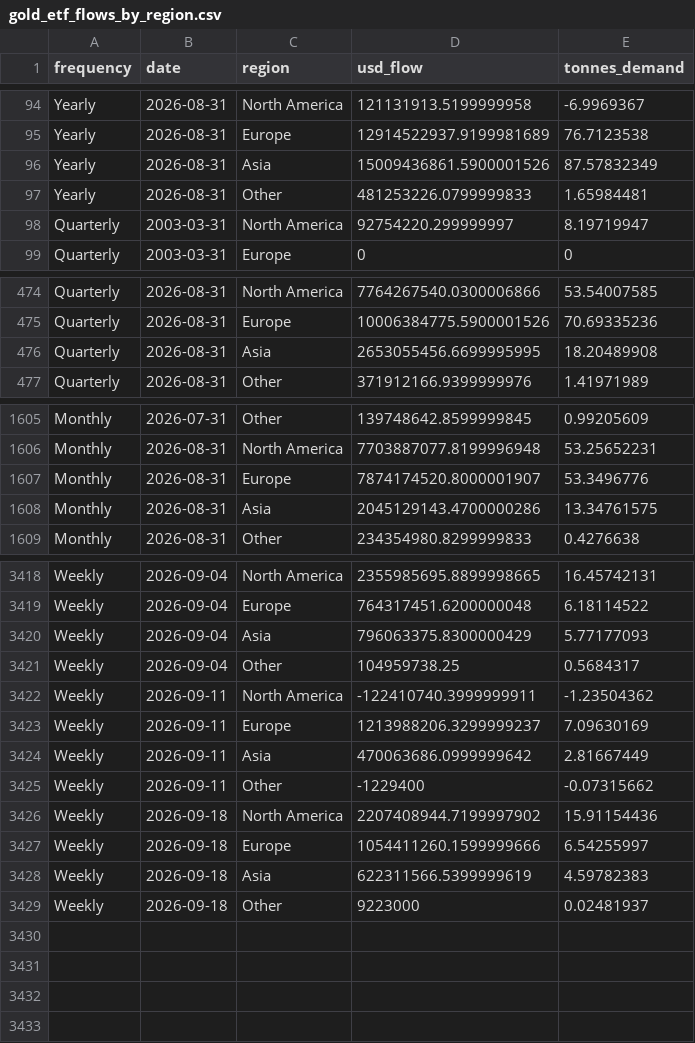
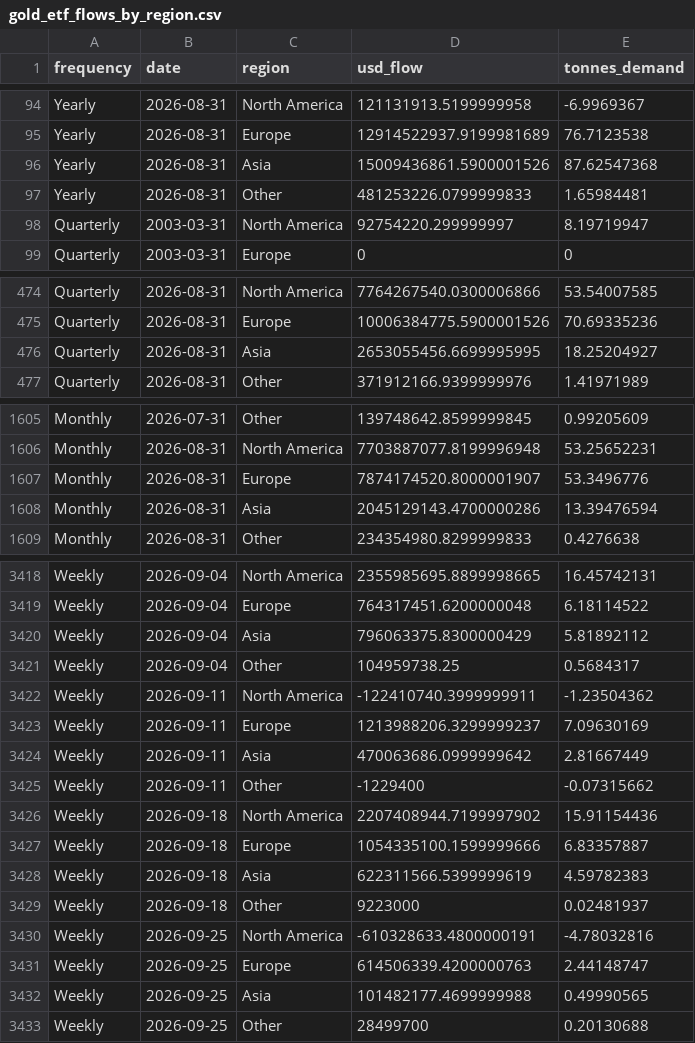
Before and after one commit to qrq3838/gold-market-monitor, a CSV file: data/gold_etf_flows_by_region.csv, drawn as a sheet; only a part is shown, gaps mark what is left out.

```diff
--- a/data/gold_etf_flows_by_region.csv
+++ b/data/gold_etf_flows_by_region.csv
@@ -95,3 +95,3 @@ Yearly,2026-08-31,North America,121131913.5199999958,-6.9969367
 Yearly,2026-08-31,Europe,12914522937.9199981689,76.7123538
-Yearly,2026-08-31,Asia,15009436861.5900001526,87.57832349
+Yearly,2026-08-31,Asia,15009436861.5900001526,87.62547368
 Yearly,2026-08-31,Other,481253226.0799999833,1.65984481
@@ -475,3 +475,3 @@ Quarterly,2026-08-31,North America,7764267540.0300006866,53.54007585
 Quarterly,2026-08-31,Europe,10006384775.5900001526,70.69335236
-Quarterly,2026-08-31,Asia,2653055456.6699995995,18.20489908
+Quarterly,2026-08-31,Asia,2653055456.6699995995,18.25204927
 Quarterly,2026-08-31,Other,371912166.9399999976,1.41971989
@@ -1607,3 +1607,3 @@ Monthly,2026-08-31,North America,7703887077.8199996948,53.25652231
 Monthly,2026-08-31,Europe,7874174520.8000001907,53.3496776
-Monthly,2026-08-31,Asia,2045129143.4700000286,13.34761575
+Monthly,2026-08-31,Asia,2045129143.4700000286,13.39476594
 Monthly,2026-08-31,Other,234354980.8299999833,0.4276638
@@ -3419,3 +3419,3 @@ Weekly,2026-09-04,North America,2355985695.8899998665,16.45742131
 Weekly,2026-09-04,Europe,764317451.6200000048,6.18114522
-Weekly,2026-09-04,Asia,796063375.8300000429,5.77177093
+Weekly,2026-09-04,Asia,796063375.8300000429,5.81892112
 Weekly,2026-09-04,Other,104959738.25,0.5684317
@@ -3426,4 +3426,8 @@ Weekly,2026-09-11,Other,-1229400,-0.07315662
 Weekly,2026-09-18,North America,2207408944.7199997902,15.91154436
-Weekly,2026-09-18,Europe,1054411260.1599999666,6.54255997
+Weekly,2026-09-18,Europe,1054335100.1599999666,6.83357887
 Weekly,2026-09-18,Asia,622311566.5399999619,4.59782383
 Weekly,2026-09-18,Other,9223000,0.02481937
+Weekly,2026-09-25,North America,-610328633.4800000191,-4.78032816
+Weekly,2026-09-25,Europe,614506339.4200000763,2.44148747
+Weekly,2026-09-25,Asia,101482177.4699999988,0.49990565
+Weekly,2026-09-25,Other,28499700,0.20130688
```
Also changed, not shown: data/comex_gold_futures.csv, data/gold_etf_holdings_by_region.csv, 5 other files.
